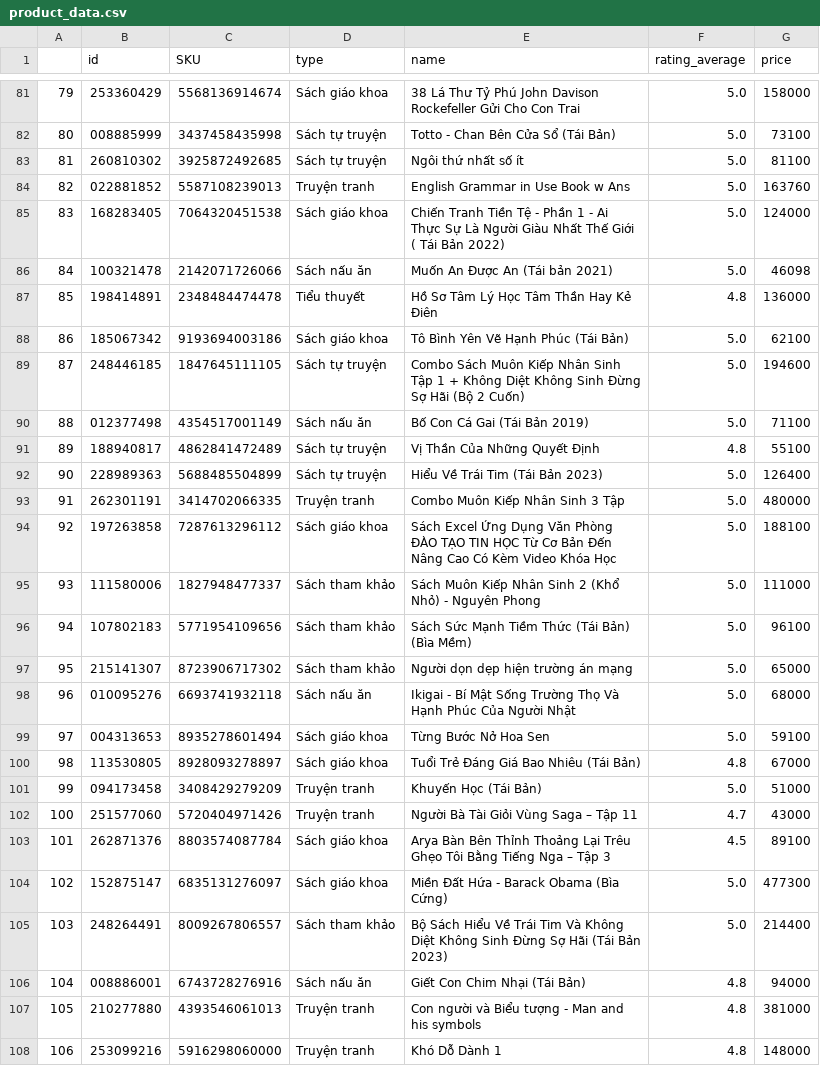
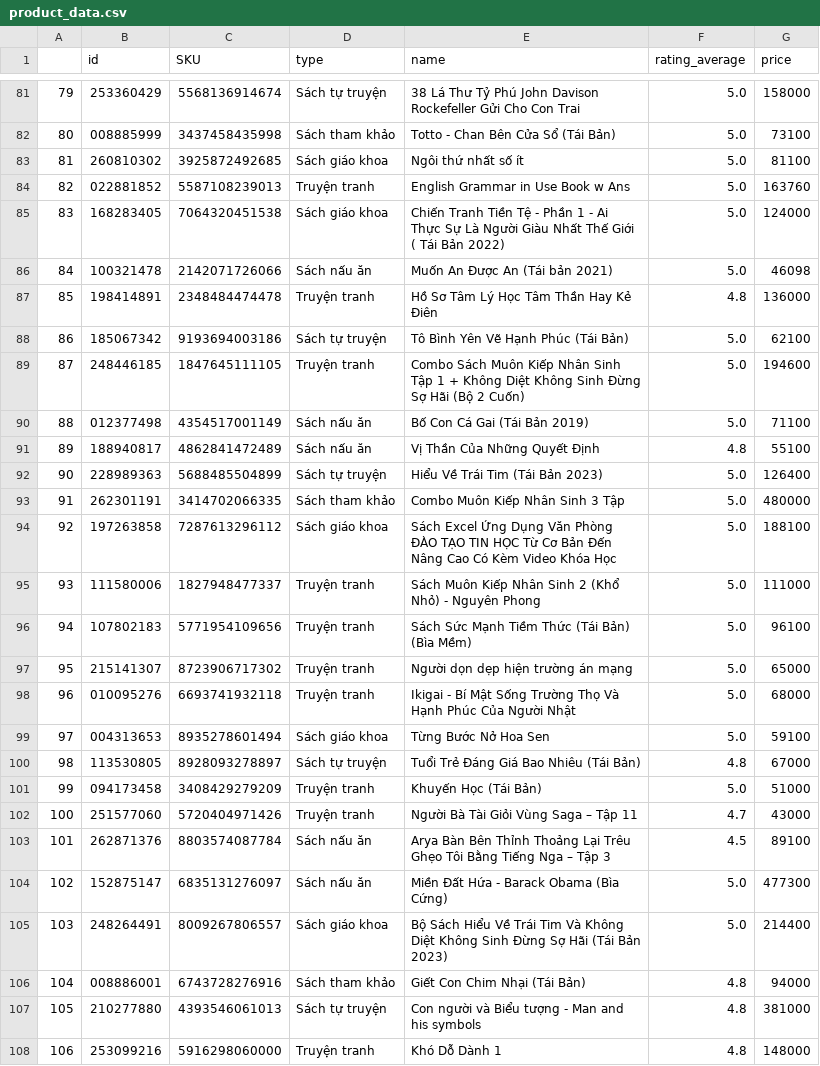
Before and after one commit to longmadlife/Data-engineering-project, a CSV file: loading data/product_data.csv, drawn as a sheet; only a part is shown, gaps mark what is left out; the diff covers the shown part only.

```diff
--- a/loading data/product_data.csv
+++ b/loading data/product_data.csv
@@ -81,4 +81,4 @@
-79,253360429,5568136914674,Sách giáo khoa,38 Lá Thư Tỷ Phú John Davison Rockefeller Gửi Cho Con Trai,5.0,158000
-80,008885999,3437458435998,Sách tự truyện,Totto - Chan Bên Cửa Sổ (Tái Bản),5.0,73100
-81,260810302,3925872492685,Sách tự truyện,Ngôi thứ nhất số ít,5.0,81100
+79,253360429,5568136914674,Sách tự truyện,38 Lá Thư Tỷ Phú John Davison Rockefeller Gửi Cho Con Trai,5.0,158000
+80,008885999,3437458435998,Sách tham khảo,Totto - Chan Bên Cửa Sổ (Tái Bản),5.0,73100
+81,260810302,3925872492685,Sách giáo khoa,Ngôi thứ nhất số ít,5.0,81100
 82,022881852,5587108239013,Truyện tranh,English Grammar in Use Book w Ans,5.0,163760
@@ -86,23 +86,23 @@
 84,100321478,2142071726066,Sách nấu ăn,Muốn An Được An (Tái bản 2021),5.0,46098
-85,198414891,2348484474478,Tiểu thuyết,Hồ Sơ Tâm Lý Học Tâm Thần Hay Kẻ Điên,4.8,136000
-86,185067342,9193694003186,Sách giáo khoa,Tô Bình Yên Vẽ Hạnh Phúc (Tái Bản),5.0,62100
-87,248446185,1847645111105,Sách tự truyện,Combo Sách Muôn Kiếp Nhân Sinh Tập 1 + Không Diệt Không Sinh Đừng Sợ Hãi (Bộ 2 Cuốn),5.0,194600
+85,198414891,2348484474478,Truyện tranh,Hồ Sơ Tâm Lý Học Tâm Thần Hay Kẻ Điên,4.8,136000
+86,185067342,9193694003186,Sách tự truyện,Tô Bình Yên Vẽ Hạnh Phúc (Tái Bản),5.0,62100
+87,248446185,1847645111105,Truyện tranh,Combo Sách Muôn Kiếp Nhân Sinh Tập 1 + Không Diệt Không Sinh Đừng Sợ Hãi (Bộ 2 Cuốn),5.0,194600
 88,012377498,4354517001149,Sách nấu ăn,Bố Con Cá Gai (Tái Bản 2019),5.0,71100
-89,188940817,4862841472489,Sách tự truyện,Vị Thần Của Những Quyết Định,4.8,55100
+89,188940817,4862841472489,Sách nấu ăn,Vị Thần Của Những Quyết Định,4.8,55100
 90,228989363,5688485504899,Sách tự truyện,Hiểu Về Trái Tim (Tái Bản 2023),5.0,126400
-91,262301191,3414702066335,Truyện tranh,Combo Muôn Kiếp Nhân Sinh 3 Tập,5.0,480000
+91,262301191,3414702066335,Sách tham khảo,Combo Muôn Kiếp Nhân Sinh 3 Tập,5.0,480000
 92,197263858,7287613296112,Sách giáo khoa,Sách Excel Ứng Dụng Văn Phòng ĐÀO TẠO TIN HỌC Từ Cơ Bản Đến Nâng Cao Có Kèm Video Khóa Học,5.0,188100
-93,111580006,1827948477337,Sách tham khảo,Sách Muôn Kiếp Nhân Sinh 2 (Khổ Nhỏ) - Nguyên Phong,5.0,111000
-94,107802183,5771954109656,Sách tham khảo,Sách Sức Mạnh Tiềm Thức (Tái Bản) (Bìa Mềm),5.0,96100
-95,215141307,8723906717302,Sách tham khảo,Người dọn dẹp hiện trường án mạng,5.0,65000
-96,010095276,6693741932118,Sách nấu ăn,Ikigai - Bí Mật Sống Trường Thọ Và Hạnh Phúc Của Người Nhật,5.0,68000
+93,111580006,1827948477337,Truyện tranh,Sách Muôn Kiếp Nhân Sinh 2 (Khổ Nhỏ) - Nguyên Phong,5.0,111000
+94,107802183,5771954109656,Truyện tranh,Sách Sức Mạnh Tiềm Thức (Tái Bản) (Bìa Mềm),5.0,96100
+95,215141307,8723906717302,Truyện tranh,Người dọn dẹp hiện trường án mạng,5.0,65000
+96,010095276,6693741932118,Truyện tranh,Ikigai - Bí Mật Sống Trường Thọ Và Hạnh Phúc Của Người Nhật,5.0,68000
 97,004313653,8935278601494,Sách giáo khoa,Từng Bước Nở Hoa Sen,5.0,59100
-98,113530805,8928093278897,Sách giáo khoa,Tuổi Trẻ Đáng Giá Bao Nhiêu (Tái Bản),4.8,67000
+98,113530805,8928093278897,Sách tự truyện,Tuổi Trẻ Đáng Giá Bao Nhiêu (Tái Bản),4.8,67000
 99,094173458,3408429279209,Truyện tranh,Khuyến Học (Tái Bản),5.0,51000
 100,251577060,5720404971426,Truyện tranh,Người Bà Tài Giỏi Vùng Saga – Tập 11,4.7,43000
-101,262871376,8803574087784,Sách giáo khoa,Arya Bàn Bên Thỉnh Thoảng Lại Trêu Ghẹo Tôi Bằng Tiếng Nga – Tập 3,4.5,89100
-102,152875147,6835131276097,Sách giáo khoa,Miền Đất Hứa - Barack Obama (Bìa Cứng),5.0,477300
-103,248264491,8009267806557,Sách tham khảo,Bộ Sách Hiểu Về Trái Tim Và Không Diệt Không Sinh Đừng Sợ Hãi (Tái Bản 2023),5.0,214400
-104,008886001,6743728276916,Sách nấu ăn,Giết Con Chim Nhại (Tái Bản),4.8,94000
-105,210277880,4393546061013,Truyện tranh,Con người và Biểu tượng - Man and his symbols,4.8,381000
+101,262871376,8803574087784,Sách nấu ăn,Arya Bàn Bên Thỉnh Thoảng Lại Trêu Ghẹo Tôi Bằng Tiếng Nga – Tập 3,4.5,89100
+102,152875147,6835131276097,Sách nấu ăn,Miền Đất Hứa - Barack Obama (Bìa Cứng),5.0,477300
+103,248264491,8009267806557,Sách giáo khoa,Bộ Sách Hiểu Về Trái Tim Và Không Diệt Không Sinh Đừng Sợ Hãi (Tái Bản 2023),5.0,214400
+104,008886001,6743728276916,Sách tham khảo,Giết Con Chim Nhại (Tái Bản),4.8,94000
+105,210277880,4393546061013,Sách tự truyện,Con người và Biểu tượng - Man and his symbols,4.8,381000
 106,253099216,5916298060000,Truyện tranh,Khó Dỗ Dành 1,4.8,148000
```
Also changed, not shown: 141 edited cells elsewhere in this file, loading data/customer_data.csv, loading data/employyee_data.csv, 2 other files.
